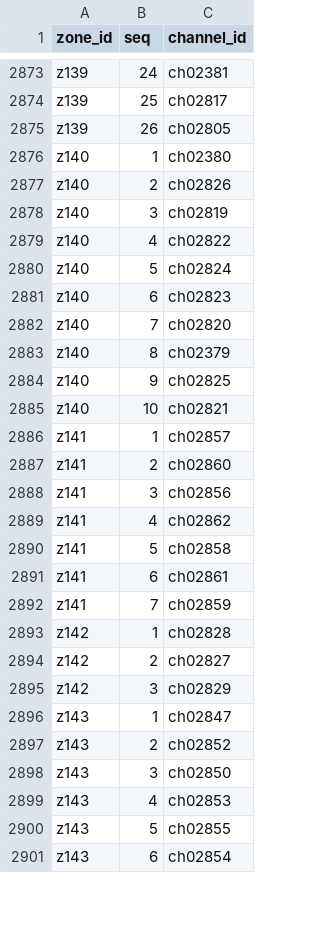
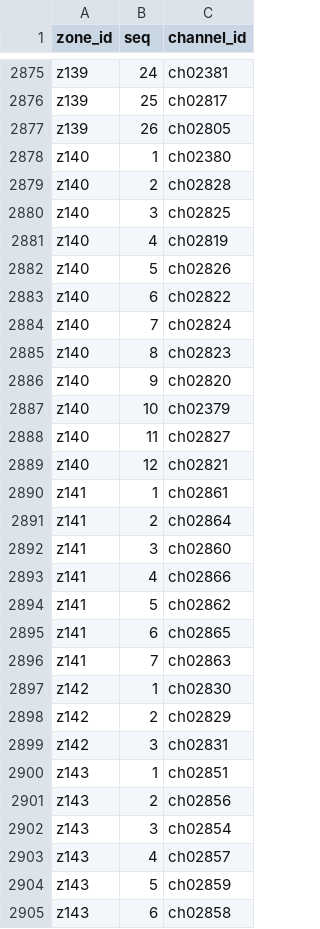
Before and after one commit to bradbrownjr/anytone-codeplug, a CSV file: data/zone_members.csv, drawn as a sheet; only a part is shown, gaps mark what is left out; the diff covers the shown part only.

```diff
--- a/data/zone_members.csv
+++ b/data/zone_members.csv
@@ -2876,26 +2878,28 @@ z139,26,ch02805
 z140,1,ch02380
-z140,2,ch02826
-z140,3,ch02819
-z140,4,ch02822
-z140,5,ch02824
-z140,6,ch02823
-z140,7,ch02820
-z140,8,ch02379
-z140,9,ch02825
-z140,10,ch02821
-z141,1,ch02857
-z141,2,ch02860
-z141,3,ch02856
-z141,4,ch02862
-z141,5,ch02858
-z141,6,ch02861
-z141,7,ch02859
-z142,1,ch02828
-z142,2,ch02827
-z142,3,ch02829
-z143,1,ch02847
-z143,2,ch02852
-z143,3,ch02850
-z143,4,ch02853
-z143,5,ch02855
-z143,6,ch02854
+z140,2,ch02828
+z140,3,ch02825
+z140,4,ch02819
+z140,5,ch02826
+z140,6,ch02822
+z140,7,ch02824
+z140,8,ch02823
+z140,9,ch02820
+z140,10,ch02379
+z140,11,ch02827
+z140,12,ch02821
+z141,1,ch02861
+z141,2,ch02864
+z141,3,ch02860
+z141,4,ch02866
+z141,5,ch02862
+z141,6,ch02865
+z141,7,ch02863
+z142,1,ch02830
+z142,2,ch02829
+z142,3,ch02831
+z143,1,ch02851
+z143,2,ch02856
+z143,3,ch02854
+z143,4,ch02857
+z143,5,ch02859
+z143,6,ch02858
```
Also changed, not shown: 2 added rows and 20 edited cells elsewhere in this file, data/channels.csv, data/zones.csv, 4 other files.
